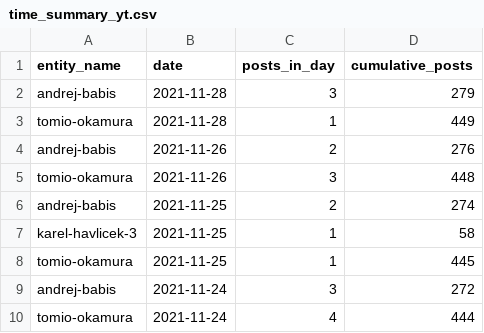
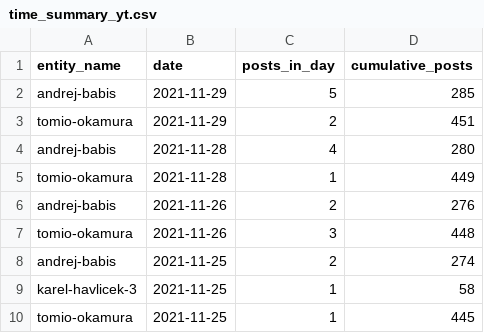
Before and after one commit to opop999/election_monitoring_social_media_communication, a CSV file: data/summary_tables/time_summary_yt.csv, drawn as a sheet; only a part is shown; the shorter side is filled out with more unchanged rows.

```diff
--- a/data/summary_tables/time_summary_yt.csv
+++ b/data/summary_tables/time_summary_yt.csv
@@ -1,3 +1,5 @@
 entity_name,date,posts_in_day,cumulative_posts
-andrej-babis,2021-11-28,3,279
+andrej-babis,2021-11-29,5,285
+tomio-okamura,2021-11-29,2,451
+andrej-babis,2021-11-28,4,280
 tomio-okamura,2021-11-28,1,449
```
Also changed, not shown: data/summary_tables/time_summary_fb.csv, data/summary_tables/time_summary_tw.csv, 29 other files.
